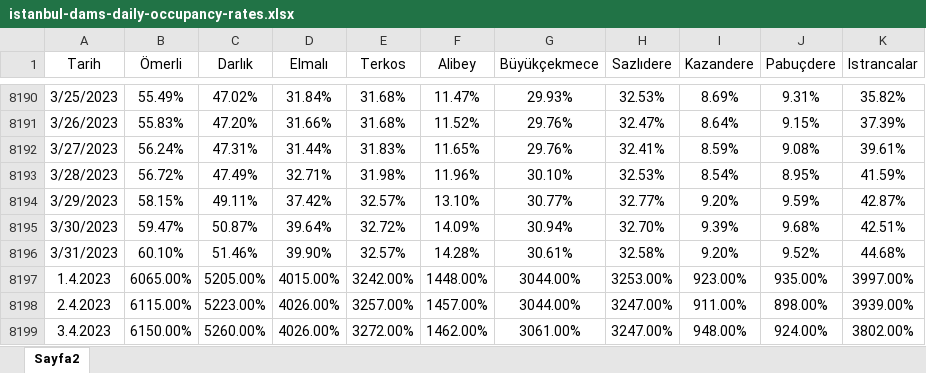
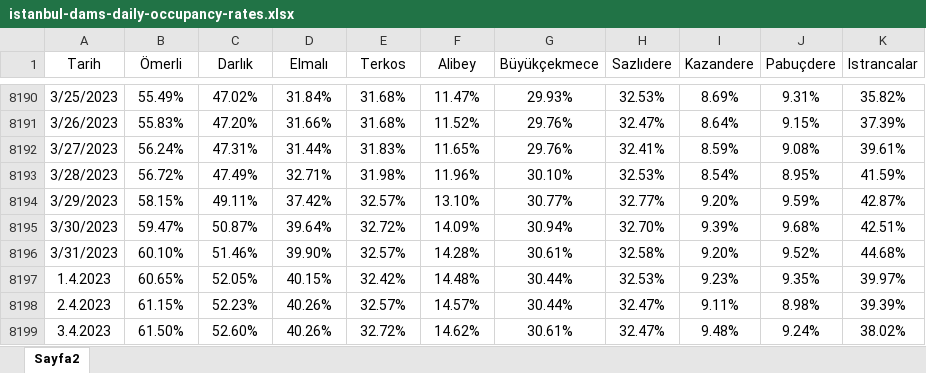
Before and after one commit to mertaltunn/Forecasting-of-Occupancy-Rate-of-Dams-with-Deep-Learning-and-Time-Series-Analysis, an Excel workbook: data/raw/istanbul-dams-daily-occupancy-rates.xlsx, sheet Sayfa2, drawn as a sheet; only a part is shown, gaps mark what is left out; values as stored, in another font and other column widths than the file's, no borders; the diff covers the shown part only; the diff names each change by its address in the sheet, - before the commit and + after, or states it on an @@ line.

```diff
--- a/data/raw/istanbul-dams-daily-occupancy-rates.xlsx (sheet Sayfa2)
+++ b/data/raw/istanbul-dams-daily-occupancy-rates.xlsx (sheet Sayfa2)
-B8197 (Ömerli): 6065.00%
+B8197 (Ömerli): 60.65%
-C8197 (Darlık): 5205.00%
+C8197 (Darlık): 52.05%
-D8197 (Elmalı): 4015.00%
+D8197 (Elmalı): 40.15%
-E8197 (Terkos): 3242.00%
+E8197 (Terkos): 32.42%
-F8197 (Alibey): 1448.00%
+F8197 (Alibey): 14.48%
-G8197:G8198 (Büyükçekmece): 3044.00%
+G8197:G8198 (Büyükçekmece): 30.44%
-H8197 (Sazlıdere): 3253.00%
+H8197 (Sazlıdere): 32.53%
-I8197 (Kazandere): 923.00%
+I8197 (Kazandere): 9.23%
-J8197 (Pabuçdere): 935.00%
+J8197 (Pabuçdere): 9.35%
-K8197 (Istrancalar): 3997.00%
+K8197 (Istrancalar): 39.97%
-B8198 (Ömerli): 6115.00%
+B8198 (Ömerli): 61.15%
-C8198 (Darlık): 5223.00%
+C8198 (Darlık): 52.23%
-D8198:D8199 (Elmalı): 4026.00%
+D8198:D8199 (Elmalı): 40.26%
-E8198 (Terkos): 3257.00%
+E8198 (Terkos): 32.57%
-F8198 (Alibey): 1457.00%
+F8198 (Alibey): 14.57%
-H8198:H8199 (Sazlıdere): 3247.00%
+H8198:H8199 (Sazlıdere): 32.47%
-I8198 (Kazandere): 911.00%
+I8198 (Kazandere): 9.11%
-J8198 (Pabuçdere): 898.00%
+J8198 (Pabuçdere): 8.98%
-K8198 (Istrancalar): 3939.00%
+K8198 (Istrancalar): 39.39%
-B8199 (Ömerli): 6150.00%
+B8199 (Ömerli): 61.50%
-C8199 (Darlık): 5260.00%
+C8199 (Darlık): 52.60%
-E8199 (Terkos): 3272.00%
+E8199 (Terkos): 32.72%
-F8199 (Alibey): 1462.00%
+F8199 (Alibey): 14.62%
-G8199 (Büyükçekmece): 3061.00%
+G8199 (Büyükçekmece): 30.61%
-I8199 (Kazandere): 948.00%
+I8199 (Kazandere): 9.48%
-J8199 (Pabuçdere): 924.00%
+J8199 (Pabuçdere): 9.24%
-K8199 (Istrancalar): 3802.00%
+K8199 (Istrancalar): 38.02%
```
Also changed, not shown: 1270 edited cells elsewhere in this sheet, 15 other files.
